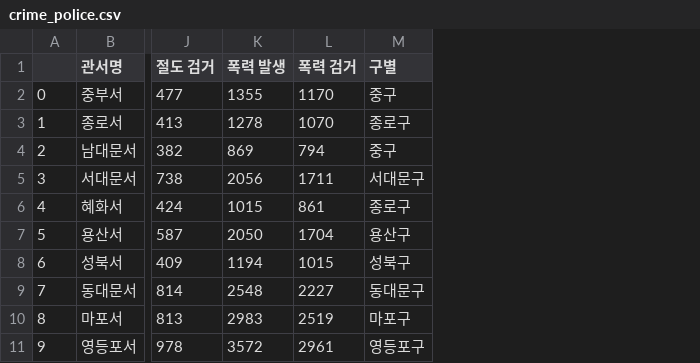
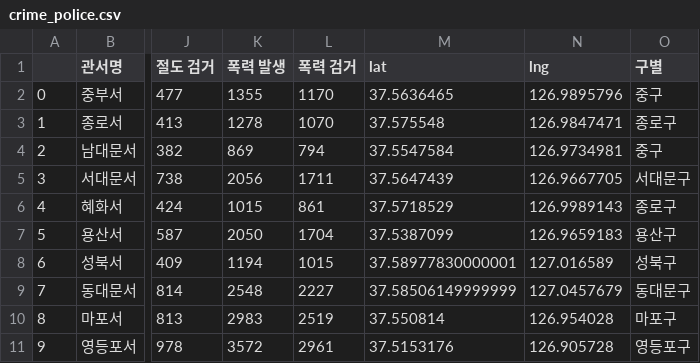
Before and after one commit to parkjungkwan/madrid-django-react-algorithm, a CSV file: backend/admin/crime/data/new_data/crime_police.csv, drawn as a sheet; only a part is shown, gaps mark what is left out; the diff names each change by its address in the sheet, - before the commit and + after, or states it on an @@ line.

```diff
--- a/backend/admin/crime/data/new_data/crime_police.csv
+++ b/backend/admin/crime/data/new_data/crime_police.csv
+column M (lat), rows 2-11: 37.5636465 | 37.575548 | 37.5547584 | 37.5647439 | 37.5718529 | 37.5387099 | 37.58977830000001 | 37.58506149999999 | 37.550814 | 37.5153176
+column N (lng), rows 2-11: 126.9895796 | 126.9847471 | 126.9734981 | 126.9667705 | 126.9989143 | 126.9659183 | 127.016589 | 127.0457679 | 126.954028 | 126.905728
```
Also changed, not shown: 1 other file.
